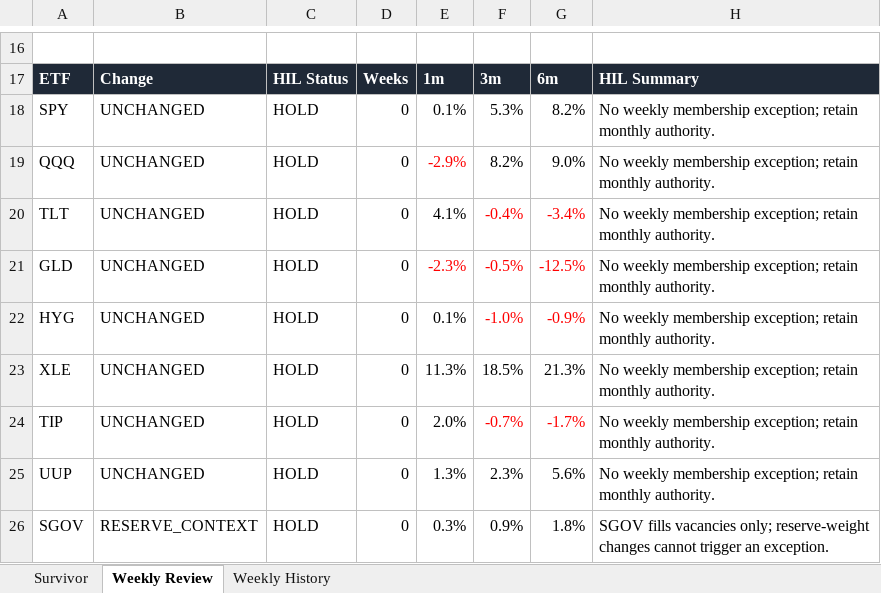
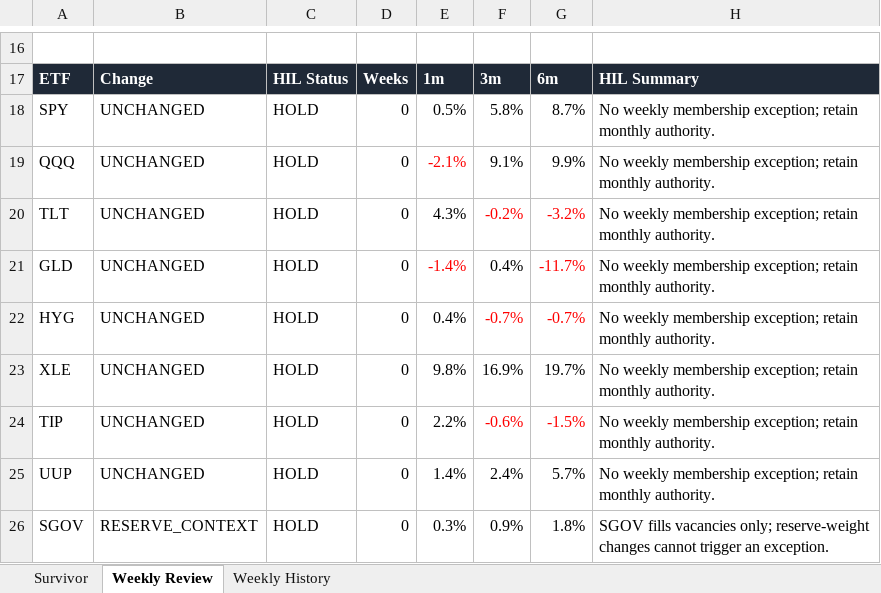
Before and after one commit to DarkMoonv1/NEFTy, an Excel workbook: Survivor_LATEST.xlsx, sheet Weekly Review, drawn as a sheet; only a part is shown, gaps mark what is left out; values as stored, in another font and other column widths than the file's, no borders; the diff names each change by its address in the sheet, - before the commit and + after, or states it on an @@ line.

```diff
--- a/Survivor_LATEST.xlsx (sheet Weekly Review)
+++ b/Survivor_LATEST.xlsx (sheet Weekly Review)
-E18: 0.1%
+E18: 0.5%
-F18: 5.3%
+F18: 5.8%
-G18: 8.2%
+G18: 8.7%
-E19: -2.9%
+E19: -2.1%
-F19: 8.2%
+F19: 9.1%
-G19: 9.0%
+G19: 9.9%
-E20: 4.1%
+E20: 4.3%
-F20: -0.4%
+F20: -0.2%
-G20: -3.4%
+G20: -3.2%
-E21: -2.3%
+E21: -1.4%
-F21: -0.5%
+F21: 0.4%
-F21 text colour: #FF0000
+F21 text colour: black
-G21: -12.5%
+G21: -11.7%
-E22: 0.1%
+E22: 0.4%
-F22: -1.0%
+F22: -0.7%
-G22: -0.9%
+G22: -0.7%
-E23: 11.3%
+E23: 9.8%
-F23: 18.5%
+F23: 16.9%
-G23: 21.3%
+G23: 19.7%
-E24: 2.0%
+E24: 2.2%
-F24: -0.7%
+F24: -0.6%
-G24: -1.7%
+G24: -1.5%
-E25: 1.3%
+E25: 1.4%
-F25: 2.3%
+F25: 2.4%
-G25: 5.6%
+G25: 5.7%
```
Also changed, not shown: sheet Survivor.
